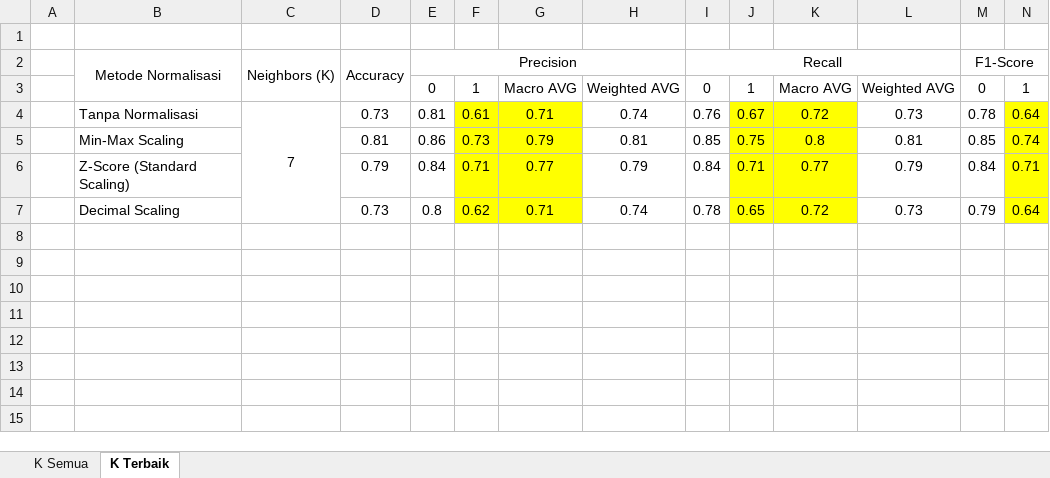
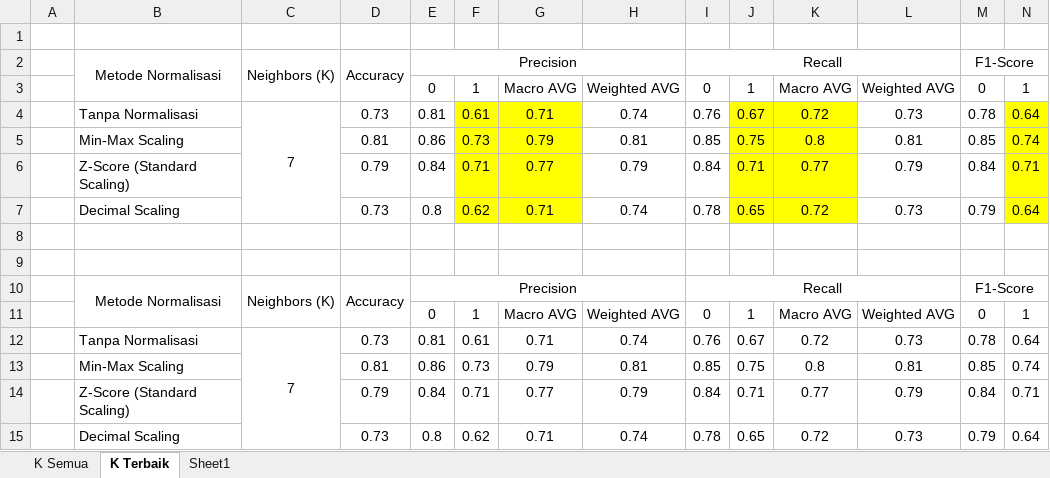
Before and after one commit to weztcy/K-NN, an Excel workbook: FINAL/Classification Report.xlsx, sheet K Terbaik, drawn as a sheet; only a part is shown; values as stored, in another font and other column widths than the file's, no borders; rows hold the shown columns only; the diff names each change by its address in the sheet, - before the commit and + after, or states it on an @@ line.

```diff
--- a/FINAL/Classification Report.xlsx (sheet K Terbaik)
+++ b/FINAL/Classification Report.xlsx (sheet K Terbaik)
+sheet tab: Sheet1
+row 8: (empty)
+row 9: (empty)
+row 10:  | Metode Normalisasi | Neighbors (K) | Accuracy | Precision |  |  |  | Recall |  |  |  | F1-Score
+row 11:  |  |  |  | 0 | 1 | Macro AVG | Weighted AVG | 0 | 1 | Macro AVG | Weighted AVG | 0 | 1
+row 12:  | Tanpa Normalisasi | 7 | 0.73 | 0.81 | 0.61 | 0.71 | 0.74 | 0.76 | 0.67 | 0.72 | 0.73 | 0.78 | 0.64
+row 13:  | Min-Max Scaling |  | 0.81 | 0.86 | 0.73 | 0.79 | 0.81 | 0.85 | 0.75 | 0.8 | 0.81 | 0.85 | 0.74
+row 14:  | Z-Score (Standard Scaling) |  | 0.79 | 0.84 | 0.71 | 0.77 | 0.79 | 0.84 | 0.71 | 0.77 | 0.79 | 0.84 | 0.71
+row 15:  | Decimal Scaling |  | 0.73 | 0.8 | 0.62 | 0.71 | 0.74 | 0.78 | 0.65 | 0.72 | 0.73 | 0.79 | 0.64
```
Also changed, not shown: 2 other files.
